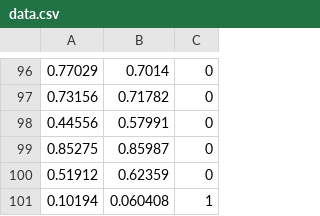
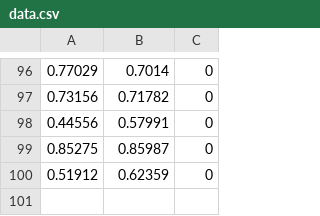
Before and after one commit to tush1507/Udacity_Nanodegree, a CSV file: Deep Learning/P2_M1/gradient-descent/data.csv, drawn as a sheet; only a part is shown, gaps mark what is left out; the diff names each change by its address in the sheet, - before the commit and + after, or states it on an @@ line.

Commit message:
Update data.csv

```diff
--- a/Deep Learning/P2_M1/gradient-descent/data.csv
+++ b/Deep Learning/P2_M1/gradient-descent/data.csv
-row 101: 0.10194 | 0.060408 | 1
```
